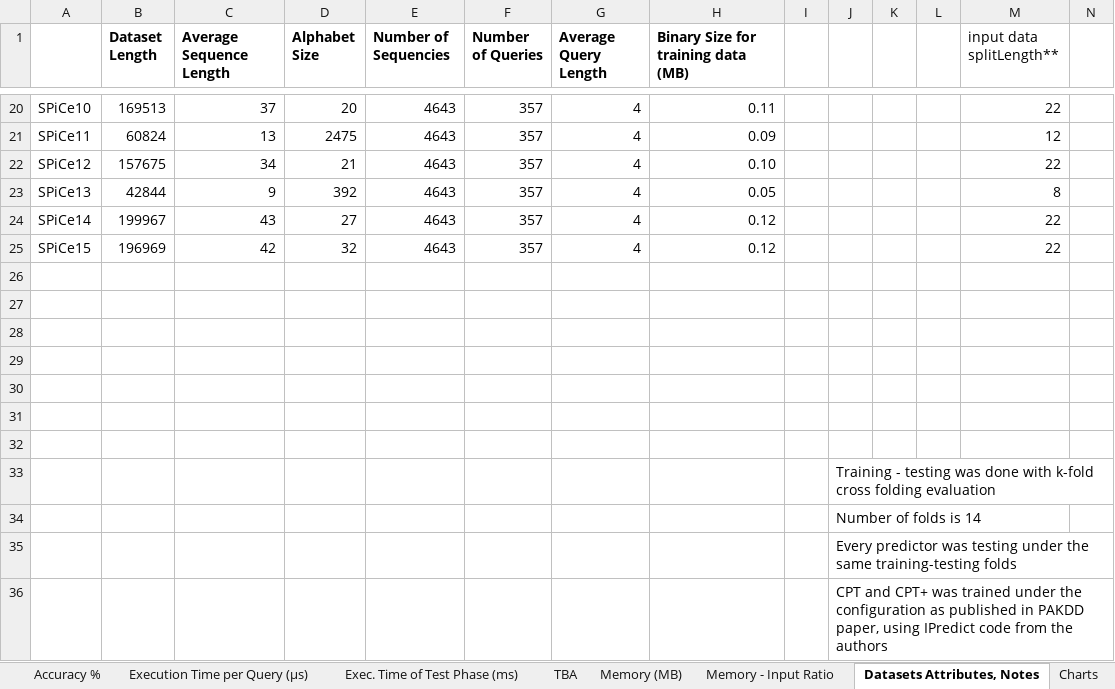
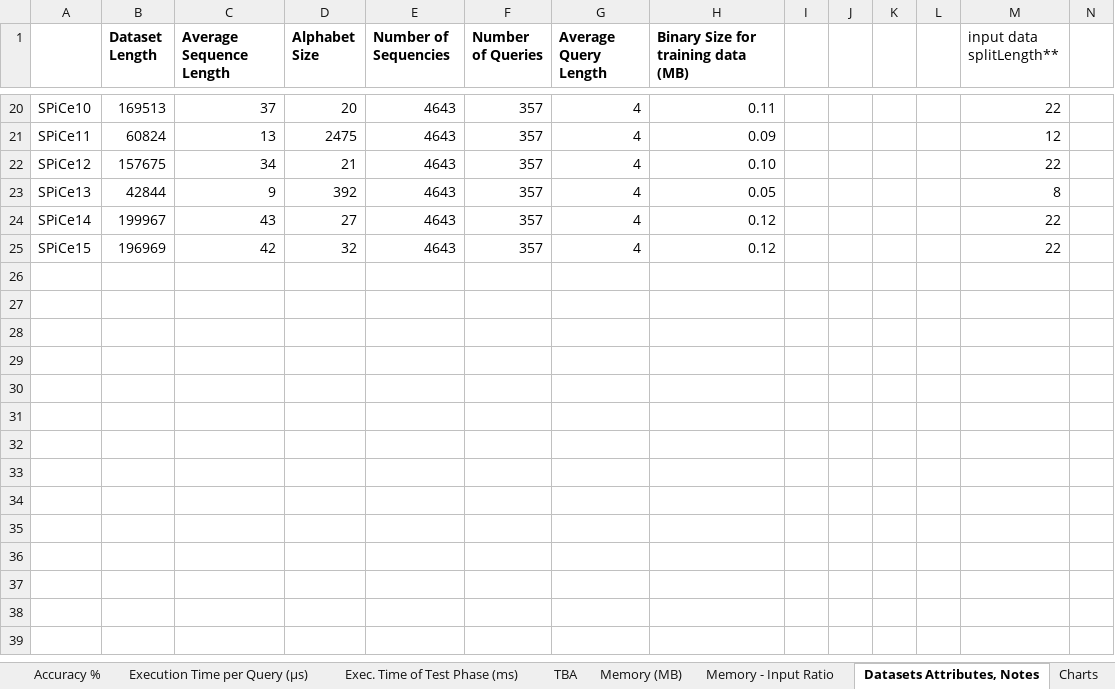
Before and after one commit to rafkt/sBP, an Excel workbook: final_experiments_data.xlsx, sheet Datasets Attributes, Notes, drawn as a sheet; only a part is shown, gaps mark what is left out; values as stored, in another font and other column widths than the file's, no borders; charts and pictures not drawn; rows hold the shown columns only; the diff covers the shown part only; the diff names each change by its address in the sheet, - before the commit and + after, or states it on an @@ line.

```diff
--- a/final_experiments_data.xlsx (sheet Datasets Attributes, Notes)
+++ b/final_experiments_data.xlsx (sheet Datasets Attributes, Notes)
-row 26: (empty)
-row 27: (empty)
-row 28: (empty)
-row 29: (empty)
-row 30: (empty)
-row 31: (empty)
-row 32: (empty)
-row 33:  |  |  |  |  |  |  |  |  | Training - testing was done with k-fold cross folding evaluation
-row 34:  |  |  |  |  |  |  |  |  | Νumber of folds is 14
-row 35:  |  |  |  |  |  |  |  |  | Εvery predictor was testing under the same training-testing folds
-row 36:  |  |  |  |  |  |  |  |  | CPT and CPT+ was trained under the configuration as published in PAKDD paper, using IPredict code from the authors
```
Also changed, not shown: 24 edited cells elsewhere in this sheet, sheet Memory - Input Ratio, sheet Memory (MB), sheet Execution Time per Query (μs), sheet Exec. Time of Test Phase (ms), charts or pictures.
